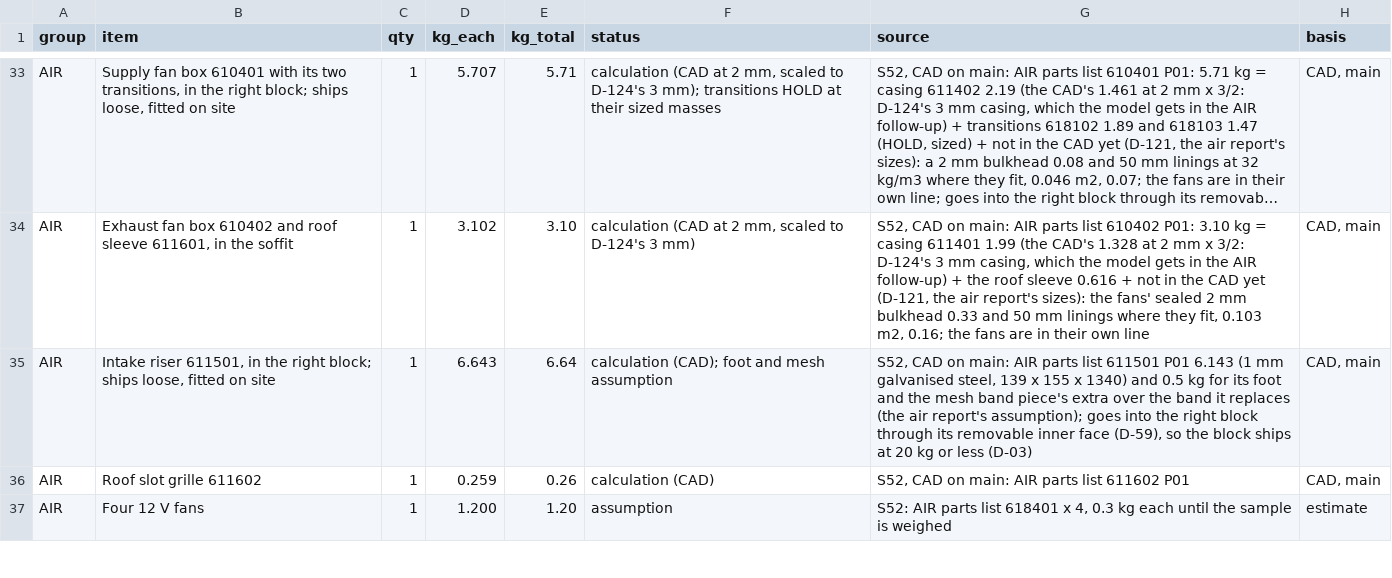
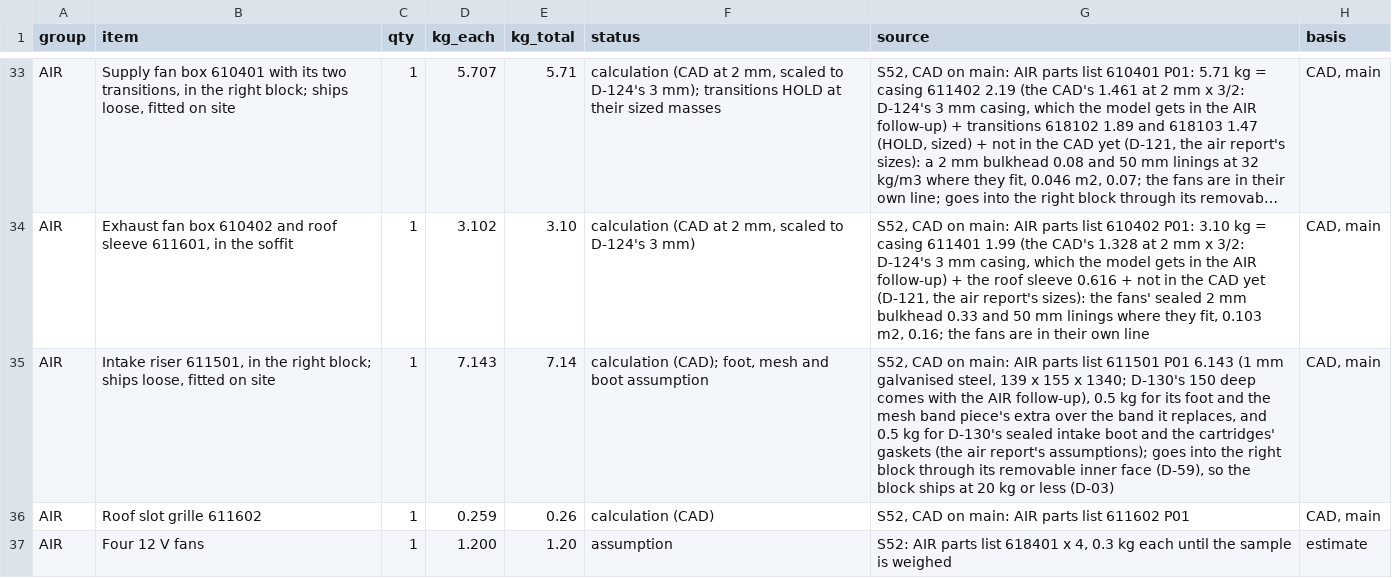
Before and after one commit to autonomous-ai/spaceship, a CSV file: v2/05-Engineering/layout-study/out/parts-decided-P04.csv, drawn as a sheet; only a part is shown, gaps mark what is left out; long unchanged cells end in …; the diff names each change by its address in the sheet, - before the commit and + after, or states it on an @@ line.

```diff
--- a/v2/05-Engineering/layout-study/out/parts-decided-P04.csv
+++ b/v2/05-Engineering/layout-study/out/parts-decided-P04.csv
-D35 (kg_each): 6.643
+D35 (kg_each): 7.143
-E35 (kg_total): 6.64
+E35 (kg_total): 7.14
-F35 (status): calculation (CAD); foot and mesh assumption
+F35 (status): calculation (CAD); foot, mesh and boot assumption
-G35 (source): …155 x 1340) and 0.5 kg for its foot and the mesh band piece's extra over the band it replaces (the air report's assumption); goes into…
+G35 (source): …155 x 1340; D-130's 150 deep comes with the AIR follow-up), 0.5 kg for its foot and the mesh band piece's extra over the band it replaces, and 0.5 kg for D-130's sealed intake boot and the cartridges' gaskets (the air report's assumptions); goes into…
```
Also changed, not shown: v2/07-Packaging/910000_P01_PACKING-LIST_BOM.csv, 8 other files.
